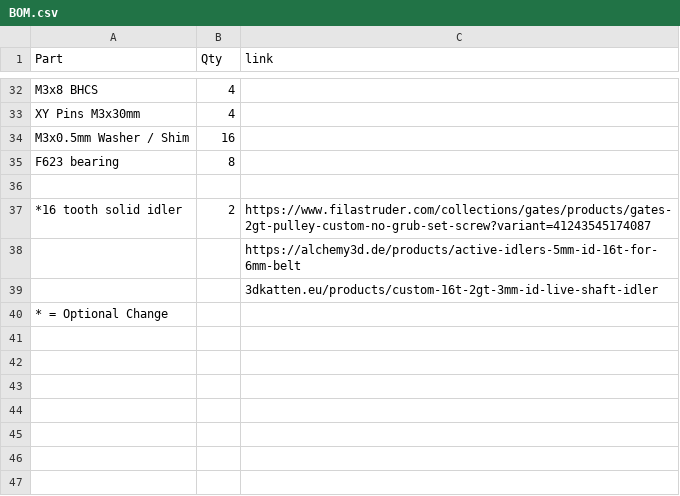
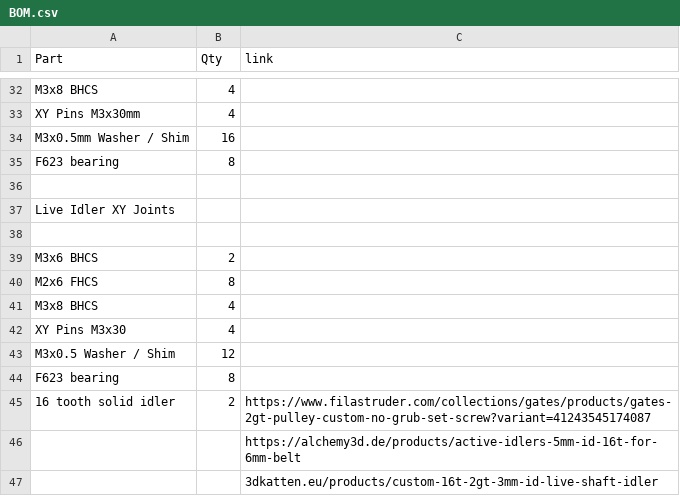
Before and after one commit to Amekyras/tulip, a CSV file: BOM/BOM.csv, drawn as a sheet; only a part is shown, gaps mark what is left out.

Commit message:
Update BOM.csv
updated BOM to give clearer BOM for Live Idlers XY Joints

```diff
--- a/BOM/BOM.csv
+++ b/BOM/BOM.csv
@@ -36,5 +36,12 @@ F623 bearing,8,
 ,,
-*16 tooth solid idler,2,https://www.filastruder.com/collections/gates/products/gates-2gt-pulley-custom-no-grub-set-screw?variant=41243545174087
+Live Idler XY Joints,,
+,,
+M3x6 BHCS,2,
+M2x6 FHCS,8,
+M3x8 BHCS,4,
+XY Pins M3x30,4,
+M3x0.5 Washer / Shim,12
+F623 bearing,8,
+16 tooth solid idler,2,https://www.filastruder.com/collections/gates/products/gates-2gt-pulley-custom-no-grub-set-screw?variant=41243545174087
 ,,https://alchemy3d.de/products/active-idlers-5mm-id-16t-for-6mm-belt
 ,,3dkatten.eu/products/custom-16t-2gt-3mm-id-live-shaft-idler
-* = Optional Change,,
```
